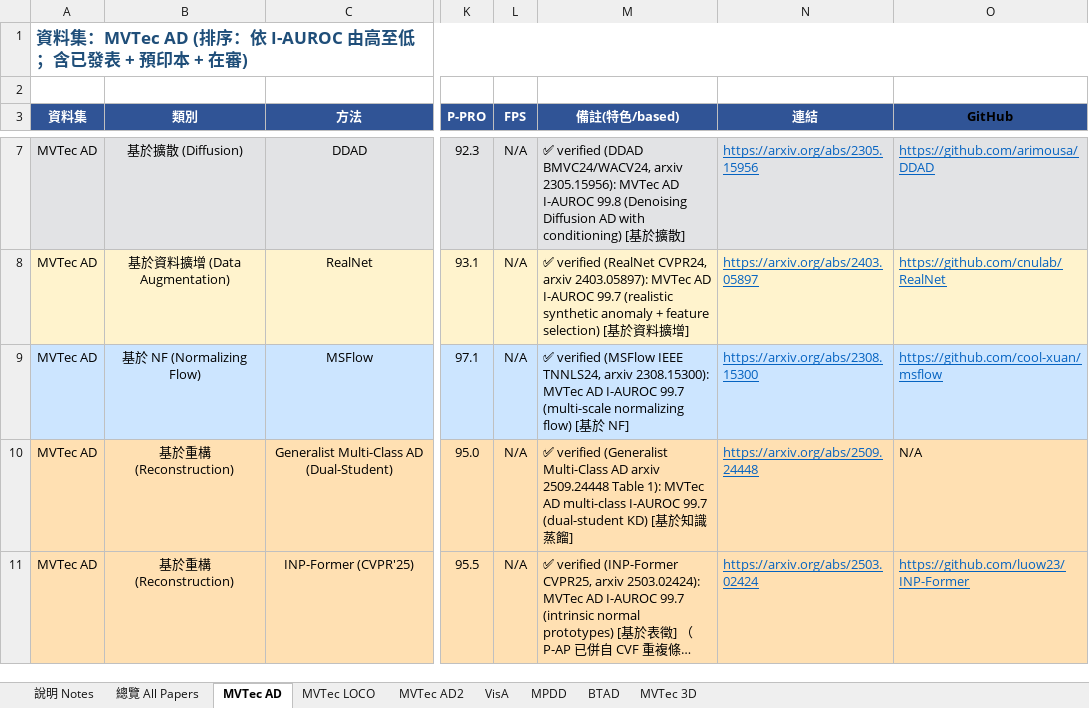
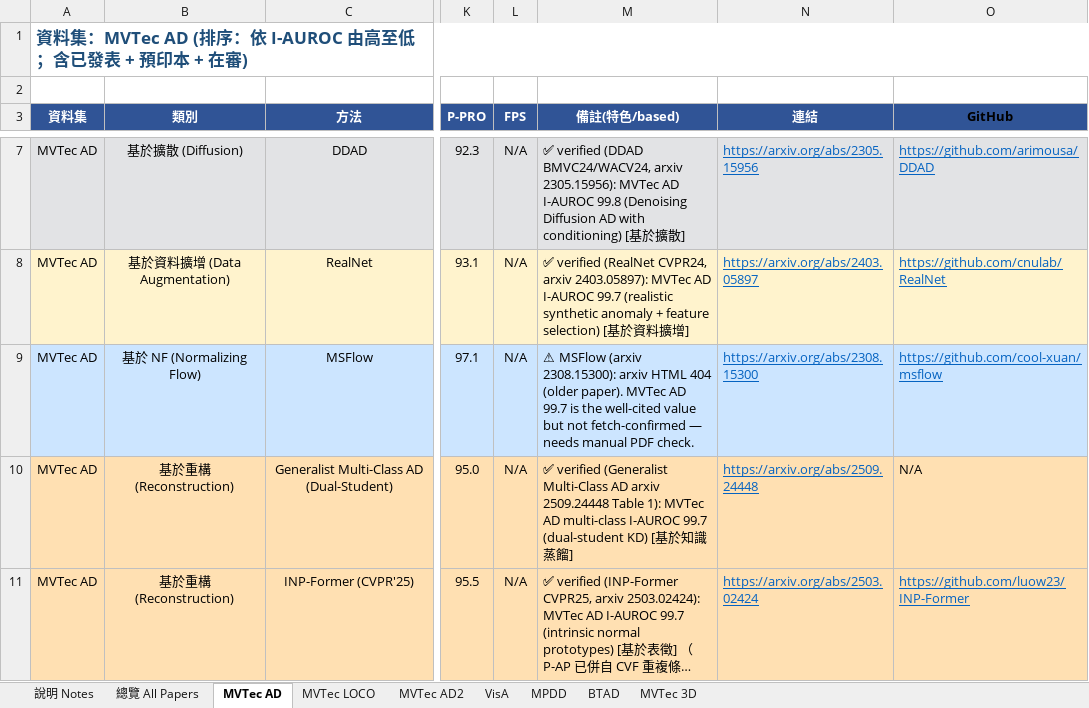
Before and after one commit to 112378074/NTUT-IVI-Lab--SOTA-Literature-Viewer, an Excel workbook: AnomalyDetection_Papers_Summary_v10_20260425.xlsx, sheet MVTec AD, drawn as a sheet; only a part is shown, gaps mark what is left out; long unchanged cells end in …; values as stored, in another font and other column widths than the file's, no borders; the diff covers the shown part only; the diff names each change by its address in the sheet, - before the commit and + after, or states it on an @@ line.

Commit message:
verify AD canonical batch 3: AnomalyDINO confirmed; MSFlow/HVQ-Trans/FastFlow flagged (arxiv HTML 404 for older papers)

```diff
--- a/AnomalyDetection_Papers_Summary_v10_20260425.xlsx (sheet MVTec AD)
+++ b/AnomalyDetection_Papers_Summary_v10_20260425.xlsx (sheet MVTec AD)
-M9 (備註(特色/based)): ✅ verified (MSFlow IEEE TNNLS24, arxiv 2308.15300): MVTec AD I-AUROC 99.7 (multi-scale normalizing flow) [基於 NF]
+M9 (備註(特色/based)): ⚠ MSFlow (arxiv 2308.15300): arxiv HTML 404 (older paper). MVTec AD 99.7 is the well-cited value but not fetch-confirmed — needs manual PDF check.
```
Also changed, not shown: 3 edited cells elsewhere in this sheet, sheet VisA, sheet BTAD, 2 other files.
